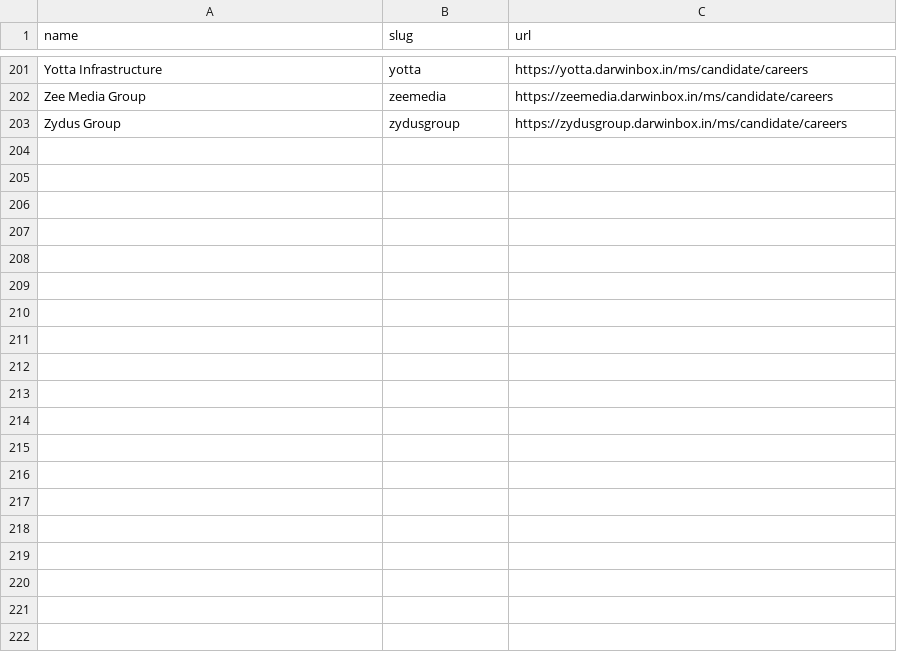
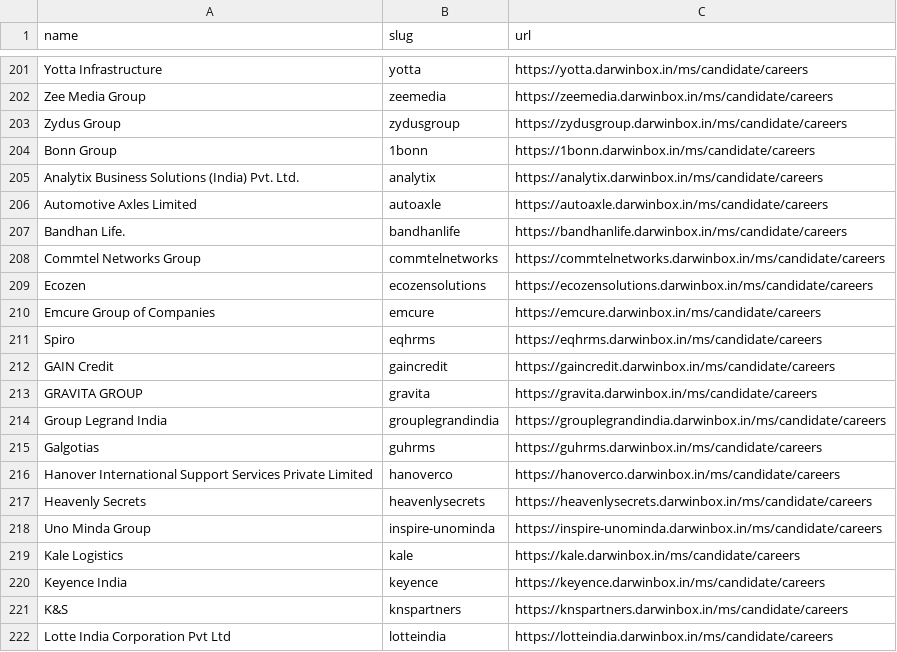
Before and after one commit to kalil0321/ats-scrapers, a CSV file: ats-companies/darwinbox.csv, drawn as a sheet; only a part is shown, gaps mark what is left out; the diff covers the shown part only.

```diff
--- a/ats-companies/darwinbox.csv
+++ b/ats-companies/darwinbox.csv
@@ -203 +203,20 @@ Zee Media Group,zeemedia,https://zeemedia.darwinbox.in/ms/candidate/careers
 Zydus Group,zydusgroup,https://zydusgroup.darwinbox.in/ms/candidate/careers
+Bonn Group,1bonn,https://1bonn.darwinbox.in/ms/candidate/careers
+Analytix Business Solutions (India) Pvt. Ltd.,analytix,https://analytix.darwinbox.in/ms/candidate/careers
+Automotive Axles Limited,autoaxle,https://autoaxle.darwinbox.in/ms/candidate/careers
+Bandhan Life.,bandhanlife,https://bandhanlife.darwinbox.in/ms/candidate/careers
+Commtel Networks Group,commtelnetworks,https://commtelnetworks.darwinbox.in/ms/candidate/careers
+Ecozen,ecozensolutions,https://ecozensolutions.darwinbox.in/ms/candidate/careers
+Emcure Group of Companies,emcure,https://emcure.darwinbox.in/ms/candidate/careers
+Spiro,eqhrms,https://eqhrms.darwinbox.in/ms/candidate/careers
+GAIN Credit,gaincredit,https://gaincredit.darwinbox.in/ms/candidate/careers
+GRAVITA GROUP,gravita,https://gravita.darwinbox.in/ms/candidate/careers
+Group Legrand India,grouplegrandindia,https://grouplegrandindia.darwinbox.in/ms/candidate/careers
+Galgotias,guhrms,https://guhrms.darwinbox.in/ms/candidate/careers
+Hanover International Support Services Private Limited,hanoverco,https://hanoverco.darwinbox.in/ms/candidate/careers
+Heavenly Secrets,heavenlysecrets,https://heavenlysecrets.darwinbox.in/ms/candidate/careers
+Uno Minda Group,inspire-unominda,https://inspire-unominda.darwinbox.in/ms/candidate/careers
+Kale Logistics,kale,https://kale.darwinbox.in/ms/candidate/careers
+Keyence India,keyence,https://keyence.darwinbox.in/ms/candidate/careers
+K&S,knspartners,https://knspartners.darwinbox.in/ms/candidate/careers
+Lotte India Corporation Pvt Ltd,lotteindia,https://lotteindia.darwinbox.in/ms/candidate/careers
```
Also changed, not shown: 19 added rows elsewhere in this file, ats-companies/feishu_hire.csv, ats-companies/isolved_hire.csv, 24 other files.
